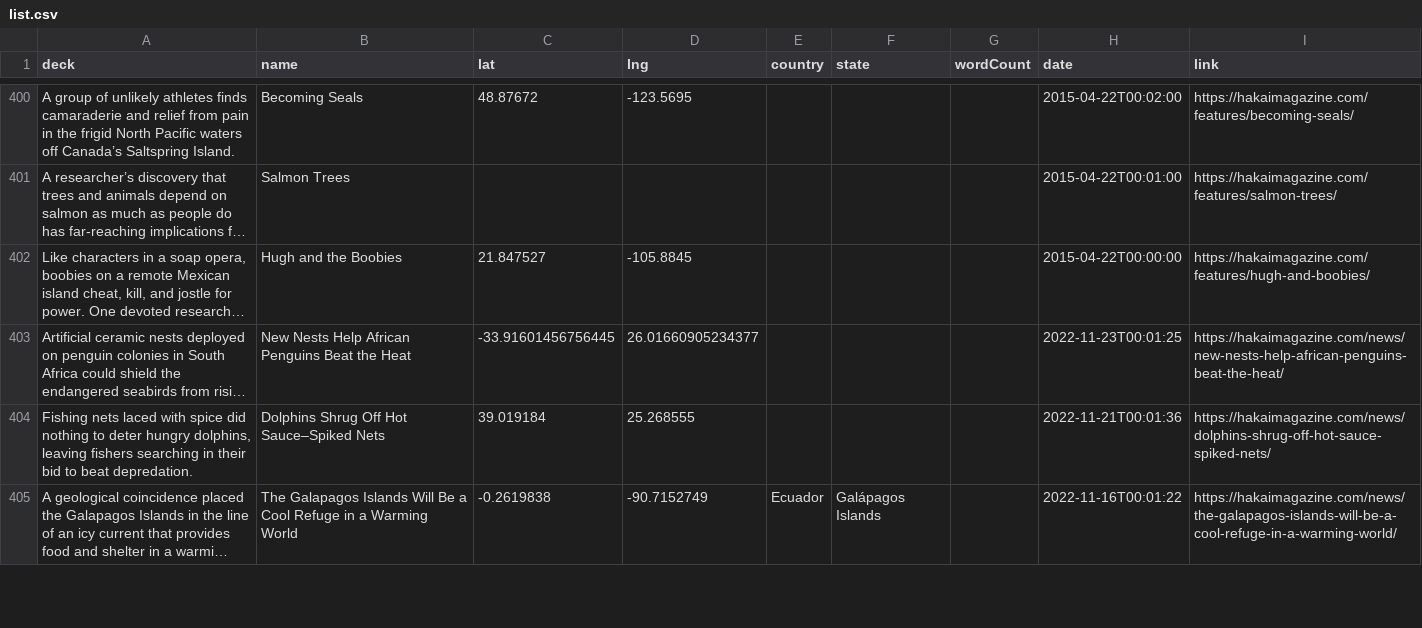
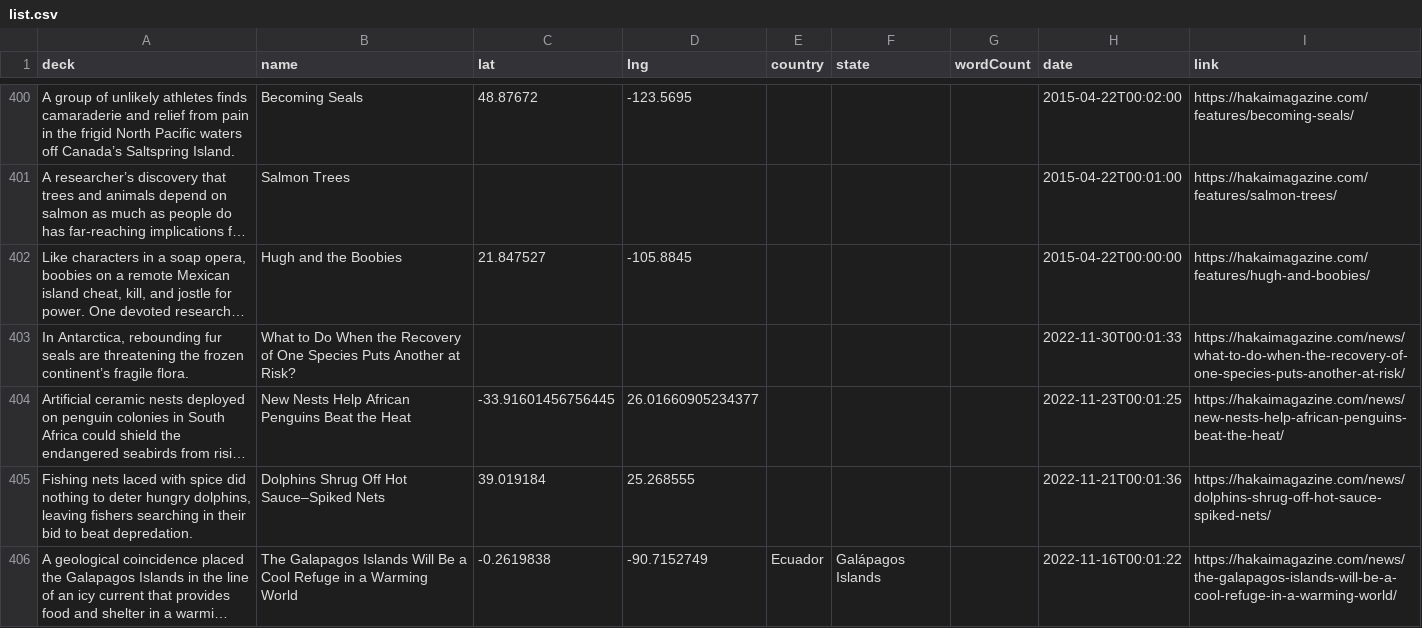
Before and after one commit to HakaiInstitute/magazine-visualizations, a CSV file: list.csv, drawn as a sheet; only a part is shown, gaps mark what is left out; long unchanged cells end in …; the diff names each change by its address in the sheet, - before the commit and + after, or states it on an @@ line.

```diff
--- a/list.csv
+++ b/list.csv
+row 403: In Antarctica, rebounding fur seals are threatening the frozen continent’s fragile flora. | What to Do When the Recovery of One Species Puts Another at Risk? |  |  |  |  |  | 2022-11-30T00:01:33 | https://hakaimagazine.com/news/what-to-do-when-the-recovery-of-one-species-puts-another-at-risk/
```
